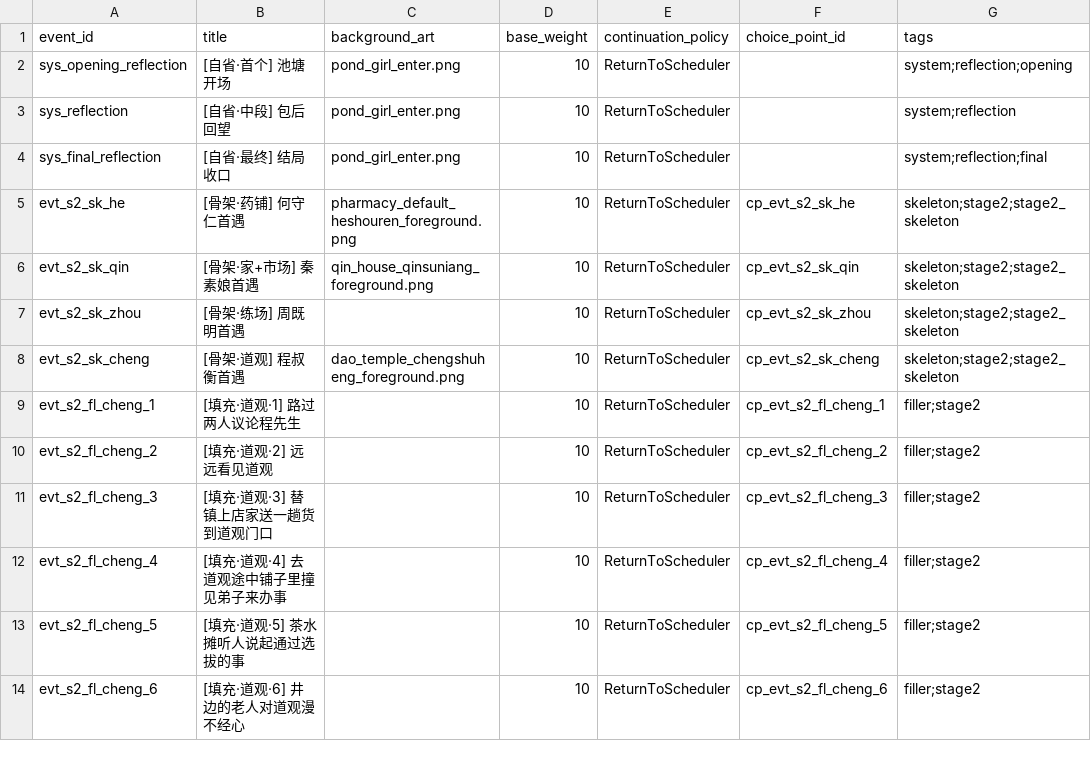
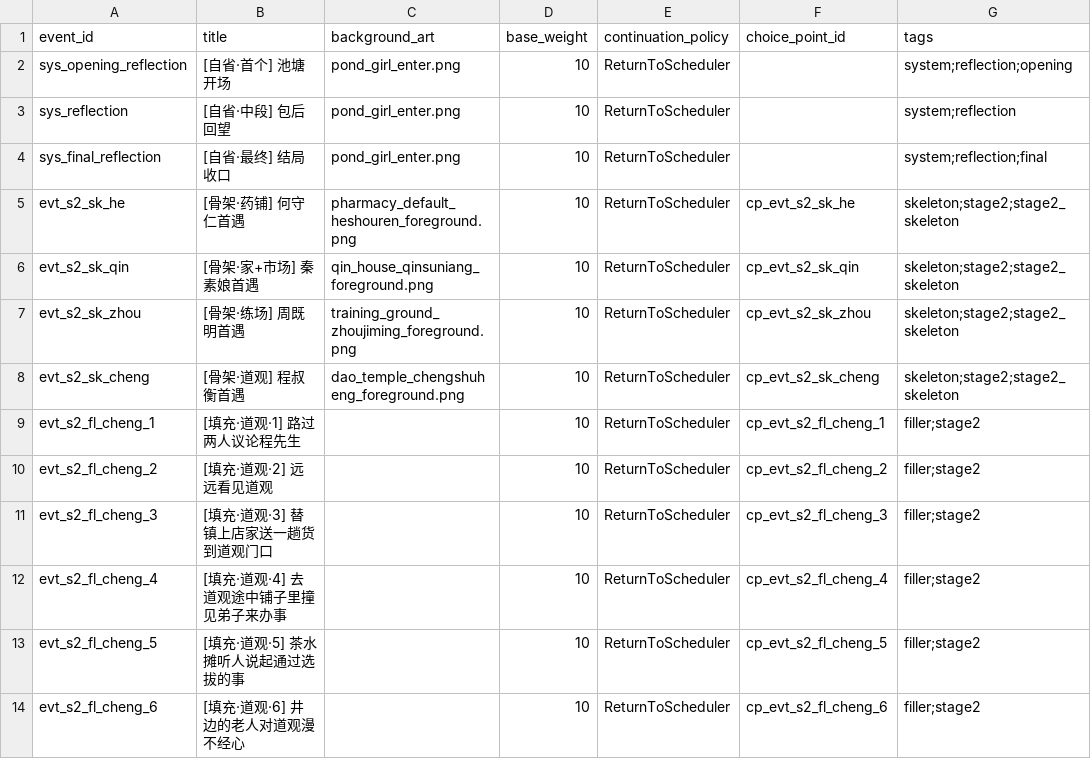
Before and after one commit to lwbiuchsjk/vibeTest, a CSV file: scripts/config/world_event_mvp/events.csv, drawn as a sheet; only a part is shown; the diff names each change by its address in the sheet, - before the commit and + after, or states it on an @@ line.

```diff
--- a/scripts/config/world_event_mvp/events.csv
+++ b/scripts/config/world_event_mvp/events.csv
-C7 (background_art): (empty)
+C7 (background_art): training_ground_zhoujiming_foreground.png
```
